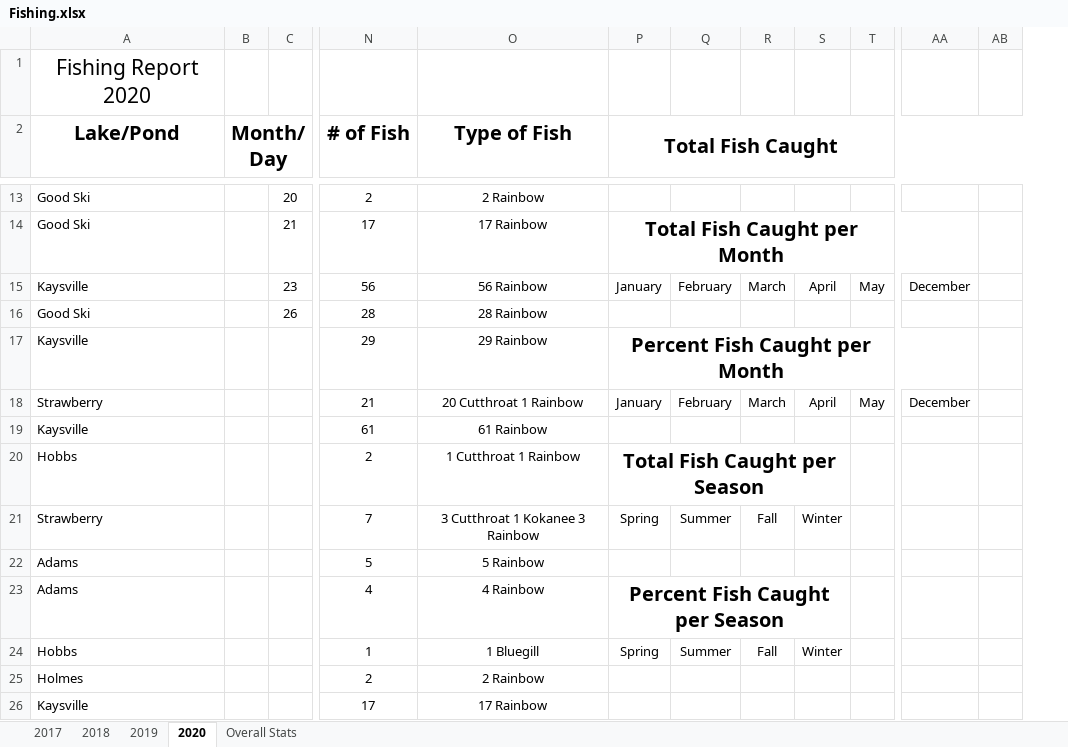
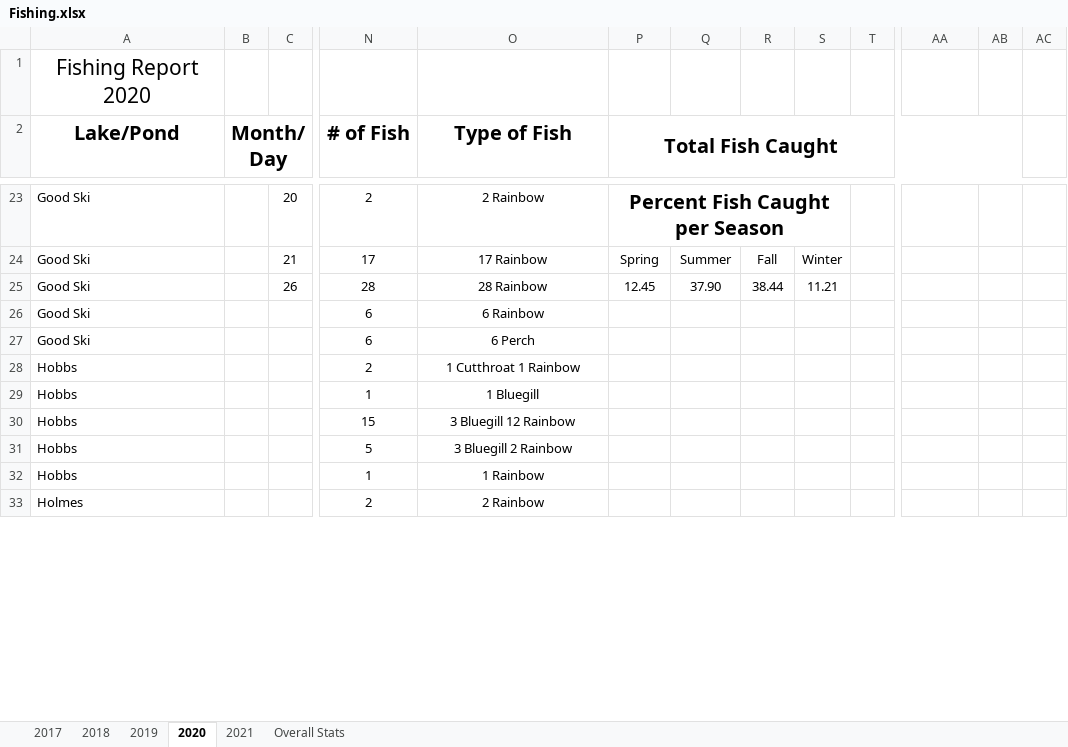
Before and after one commit to muskellunge-tiger/FitzFishing, an Excel workbook: Fishing.xlsx, sheet 2020, drawn as a sheet; only a part is shown, gaps mark what is left out; values as stored, in another font and other column widths than the file's, no borders; charts and pictures and conditional formats not drawn; removed rows and columns are numbered as before the commit, all else as after; rows hold the shown columns only; the diff covers the shown part only; the diff names each change by its address in the sheet, - before the commit and + after, or states it on an @@ line.

Commit message:
Update Fishing.xlsx

```diff
--- a/Fishing.xlsx (sheet 2020)
+++ b/Fishing.xlsx (sheet 2020)
+sheet tab: 2021
-column AB, empty
+column AB, empty
+column AC, empty
-P23 (Total Fish Caught): (empty)
+P23 (Total Fish Caught): Percent Fish Caught per Season
+P23:S23 merged
-P24 (Total Fish Caught): Total Fish Caught per Month
+P24 (Total Fish Caught): Spring
-P24 bold: on
+P24 bold: off, text size: smaller
-P14:AA14 merged
-Q24: (empty)
+Q24: Summer
-R24: (empty)
+R24: Fall
-S24: (empty)
+S24: Winter
-row 15: Kaysville |  | 23 | 56 | 56 Rainbow | January | February | March | April | May | December
-P25 (Total Fish Caught): (empty)
+P25 (Total Fish Caught): 12.45
-Q25: (empty)
+Q25: 37.90
-R25: (empty)
+R25: 38.44
-S25: (empty)
+S25: 11.21
-row 17: Kaysville |  |  | 29 | 29 Rainbow | Percent Fish Caught per Month
-row 18: Strawberry |  |  | 21 | 20 Cutthroat 1 Rainbow | January | February | March | April | May | December
@@ row 19 moved to row 47: Kaysville @@
@@ row 33 moved to row 26: Good Ski @@
@@ row 60 moved to row 27: Good Ski @@
-P28 (Total Fish Caught): Total Fish Caught per Season
+P28 (Total Fish Caught): (empty)
-P20:S20 merged
-row 21: Strawberry |  |  | 7 | 3 Cutthroat 1 Kokanee 3 Rainbow | Spring | Summer | Fall | Winter
-row 22: Adams |  |  | 5 | 5 Rainbow
-row 23: Adams |  |  | 4 | 4 Rainbow | Percent Fish Caught per Season
-P29 (Total Fish Caught): Spring
+P29 (Total Fish Caught): (empty)
-Q29: Summer
+Q29: (empty)
-R29: Fall
+R29: (empty)
-S29: Winter
+S29: (empty)
@@ row 65 moved to row 30: Hobbs @@
@@ row 66 moved to row 31: Hobbs @@
@@ row 73 moved to row 32: Hobbs @@
@@ row 26 moved to row 48: Kaysville @@
```
Also changed, not shown: 31 added rows, 30 removed rows, 17 moved rows, 7 edited cells and cell formats elsewhere in this sheet, sheet Overall Stats, charts or pictures.
